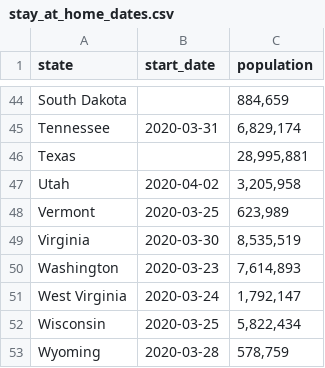
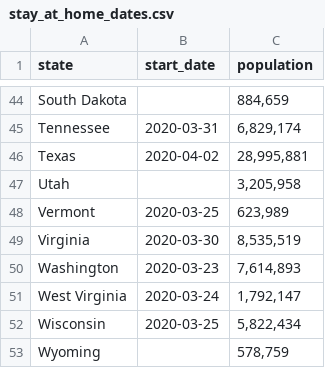
Before and after one commit to LelandBurns/covid19, a CSV file: raw_data/stay_at_home_dates.csv, drawn as a sheet; only a part is shown, gaps mark what is left out.

```diff
--- a/raw_data/stay_at_home_dates.csv
+++ b/raw_data/stay_at_home_dates.csv
@@ -45,4 +45,4 @@ South Dakota,,"884,659"
 Tennessee,2020-03-31,"6,829,174"
-Texas,,"28,995,881"
-Utah,2020-04-02,"3,205,958"
+Texas,2020-04-02,"28,995,881"
+Utah,,"3,205,958"
 Vermont,2020-03-25,"623,989"
@@ -52,2 +52,2 @@ West Virginia,2020-03-24,"1,792,147"
 Wisconsin,2020-03-25,"5,822,434"
-Wyoming,2020-03-28,"578,759"
+Wyoming,,"578,759"
```
Also changed, not shown: 5 other files.
